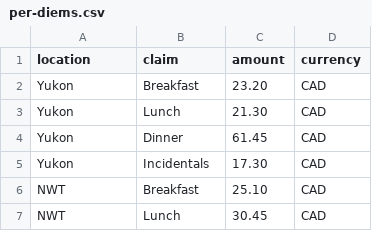
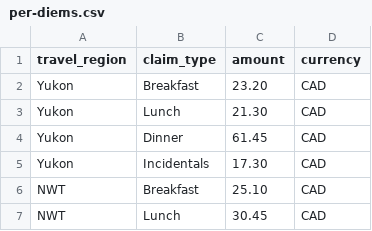
Before and after one commit to ytgov/Travel-Authorization, a CSV file: api/src/db/data/per-diems.csv, drawn as a sheet; only a part is shown.

Commit message:
:bug: Fix per-diem seeds column names.

```diff
--- a/api/src/db/data/per-diems.csv
+++ b/api/src/db/data/per-diems.csv
@@ -1,2 +1,2 @@
-location,claim,amount,currency
+travel_region,claim_type,amount,currency
 Yukon,Breakfast,23.20,CAD
```
Also changed, not shown: 1 other file.
